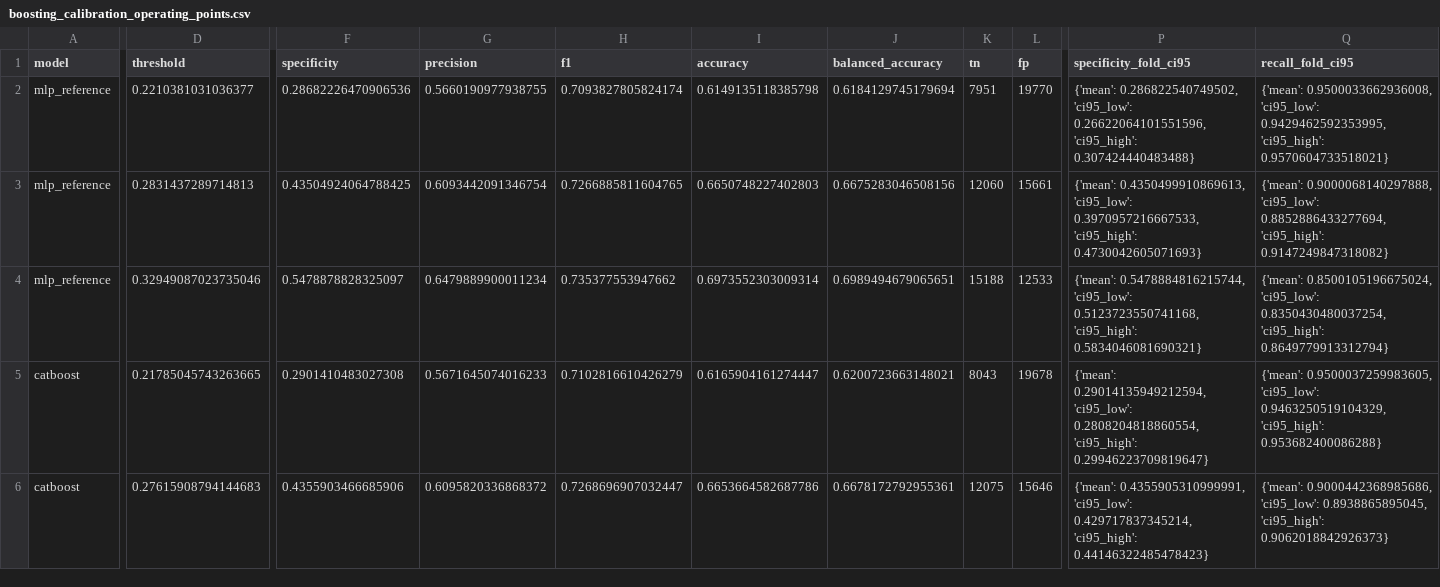
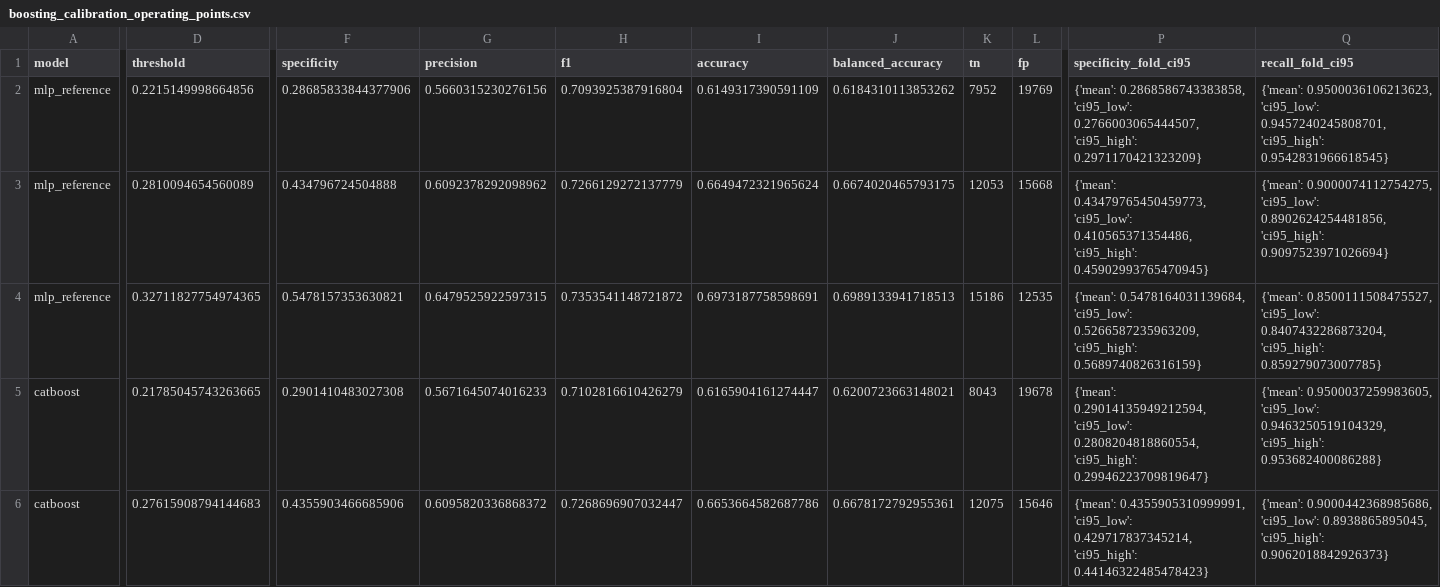
Before and after one commit to Harshithpatali/cardiorisk-ai, a CSV file: artifacts/boosting_calibration_operating_points.csv, drawn as a sheet; only a part is shown, gaps mark what is left out; the diff covers the shown part only; the diff names each change by its address in the sheet, - before the commit and + after, or states it on an @@ line.

```diff
--- a/artifacts/boosting_calibration_operating_points.csv
+++ b/artifacts/boosting_calibration_operating_points.csv
-D2 (threshold): 0.2210381031036377
+D2 (threshold): 0.2215149998664856
-F2 (specificity): 0.28682226470906536
+F2 (specificity): 0.28685833844377906
-G2 (precision): 0.5660190977938755
+G2 (precision): 0.5660315230276156
-H2 (f1): 0.7093827805824174
+H2 (f1): 0.7093925387916804
-I2 (accuracy): 0.6149135118385798
+I2 (accuracy): 0.6149317390591109
-J2 (balanced_accuracy): 0.6184129745179694
+J2 (balanced_accuracy): 0.6184310113853262
-K2 (tn): 7951
+K2 (tn): 7952
-L2 (fp): 19770
+L2 (fp): 19769
-P2 (specificity_fold_ci95): {'mean': 0.286822540749502, 'ci95_low': 0.26622064101551596, 'ci95_high': 0.307424440483488}
+P2 (specificity_fold_ci95): {'mean': 0.2868586743383858, 'ci95_low': 0.2766003065444507, 'ci95_high': 0.2971170421323209}
-Q2 (recall_fold_ci95): {'mean': 0.9500033662936008, 'ci95_low': 0.9429462592353995, 'ci95_high': 0.9570604733518021}
+Q2 (recall_fold_ci95): {'mean': 0.9500036106213623, 'ci95_low': 0.9457240245808701, 'ci95_high': 0.9542831966618545}
-D3 (threshold): 0.2831437289714813
+D3 (threshold): 0.2810094654560089
-F3 (specificity): 0.43504924064788425
+F3 (specificity): 0.434796724504888
-G3 (precision): 0.6093442091346754
+G3 (precision): 0.6092378292098962
-H3 (f1): 0.7266885811604765
+H3 (f1): 0.7266129272137779
-I3 (accuracy): 0.6650748227402803
+I3 (accuracy): 0.6649472321965624
-J3 (balanced_accuracy): 0.6675283046508156
+J3 (balanced_accuracy): 0.6674020465793175
-K3 (tn): 12060
+K3 (tn): 12053
-L3 (fp): 15661
+L3 (fp): 15668
-P3 (specificity_fold_ci95): {'mean': 0.4350499910869613, 'ci95_low': 0.3970957216667533, 'ci95_high': 0.4730042605071693}
+P3 (specificity_fold_ci95): {'mean': 0.43479765450459773, 'ci95_low': 0.410565371354486, 'ci95_high': 0.45902993765470945}
-Q3 (recall_fold_ci95): {'mean': 0.9000068140297888, 'ci95_low': 0.8852886433277694, 'ci95_high': 0.9147249847318082}
+Q3 (recall_fold_ci95): {'mean': 0.9000074112754275, 'ci95_low': 0.8902624254481856, 'ci95_high': 0.9097523971026694}
-D4 (threshold): 0.32949087023735046
+D4 (threshold): 0.32711827754974365
-F4 (specificity): 0.5478878828325097
+F4 (specificity): 0.5478157353630821
-G4 (precision): 0.6479889900011234
+G4 (precision): 0.6479525922597315
-H4 (f1): 0.735377553947662
+H4 (f1): 0.7353541148721872
-I4 (accuracy): 0.6973552303009314
+I4 (accuracy): 0.6973187758598691
-J4 (balanced_accuracy): 0.6989494679065651
+J4 (balanced_accuracy): 0.6989133941718513
-K4 (tn): 15188
+K4 (tn): 15186
-L4 (fp): 12533
+L4 (fp): 12535
-P4 (specificity_fold_ci95): {'mean': 0.5478884816215744, 'ci95_low': 0.5123723550741168, 'ci95_high': 0.5834046081690321}
+P4 (specificity_fold_ci95): {'mean': 0.5478164031139684, 'ci95_low': 0.5266587235963209, 'ci95_high': 0.5689740826316159}
-Q4 (recall_fold_ci95): {'mean': 0.8500105196675024, 'ci95_low': 0.8350430480037254, 'ci95_high': 0.8649779913312794}
+Q4 (recall_fold_ci95): {'mean': 0.8500111508475527, 'ci95_low': 0.8407432286873204, 'ci95_high': 0.859279073007785}
```
Also changed, not shown: 12 edited cells elsewhere in this file, artifacts/benchmark_folds.csv, artifacts/boosting_calibration_folds.csv, 21 other files.
